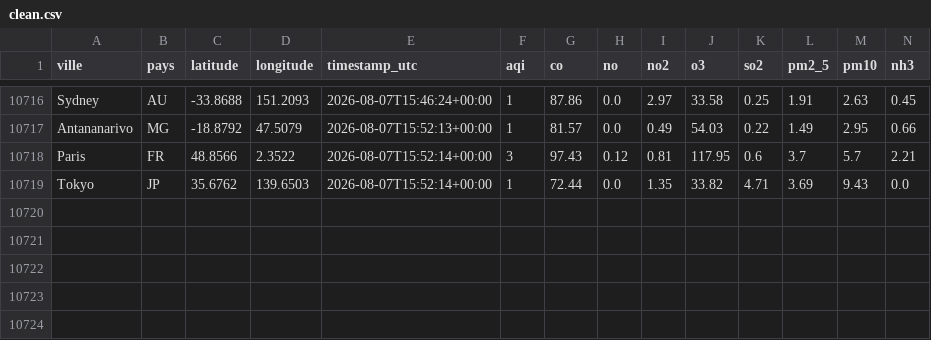
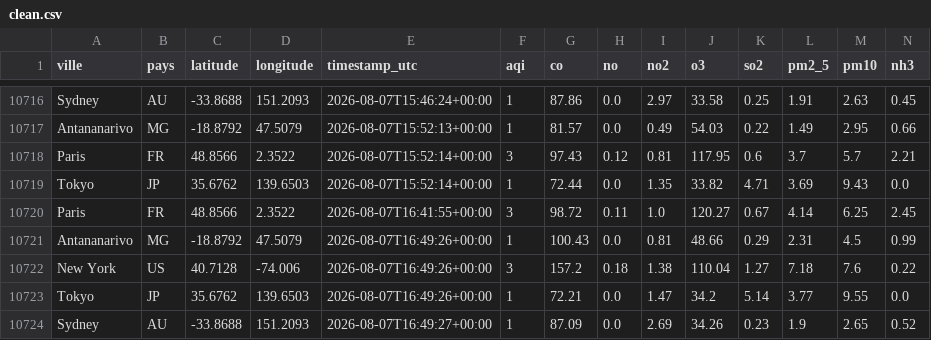
Before and after one commit to MioraYola/airquality-etl, a CSV file: clean/clean.csv, drawn as a sheet; only a part is shown, gaps mark what is left out; the diff names each change by its address in the sheet, - before the commit and + after, or states it on an @@ line.

```diff
--- a/clean/clean.csv
+++ b/clean/clean.csv
+row 10720: Paris | FR | 48.8566 | 2.3522 | 2026-08-07T16:41:55+00:00 | 3 | 98.72 | 0.11 | 1.0 | 120.27 | 0.67 | 4.14 | 6.25 | 2.45
+row 10721: Antananarivo | MG | -18.8792 | 47.5079 | 2026-08-07T16:49:26+00:00 | 1 | 100.43 | 0.0 | 0.81 | 48.66 | 0.29 | 2.31 | 4.5 | 0.99
+row 10722: New York | US | 40.7128 | -74.006 | 2026-08-07T16:49:26+00:00 | 3 | 157.2 | 0.18 | 1.38 | 110.04 | 1.27 | 7.18 | 7.6 | 0.22
+row 10723: Tokyo | JP | 35.6762 | 139.6503 | 2026-08-07T16:49:26+00:00 | 1 | 72.21 | 0.0 | 1.47 | 34.2 | 5.14 | 3.77 | 9.55 | 0.0
+row 10724: Sydney | AU | -33.8688 | 151.2093 | 2026-08-07T16:49:27+00:00 | 1 | 87.09 | 0.0 | 2.69 | 34.26 | 0.23 | 1.9 | 2.65 | 0.52
```
Also changed, not shown: 5 other files.
